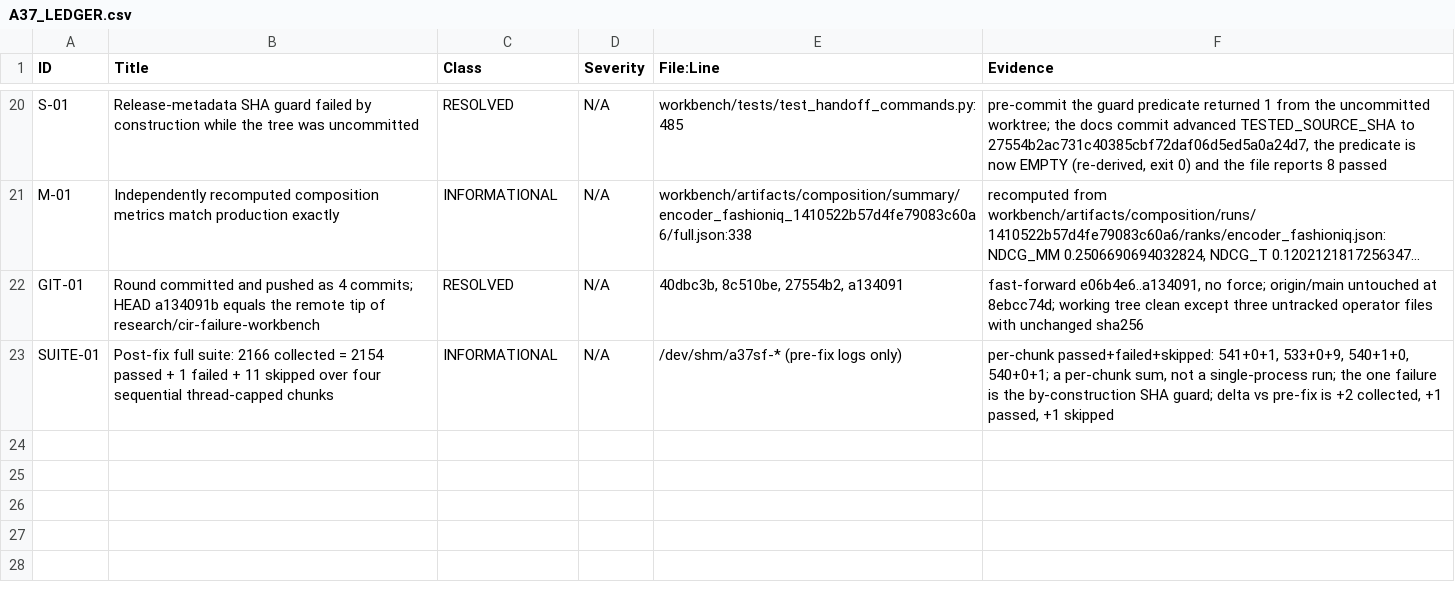
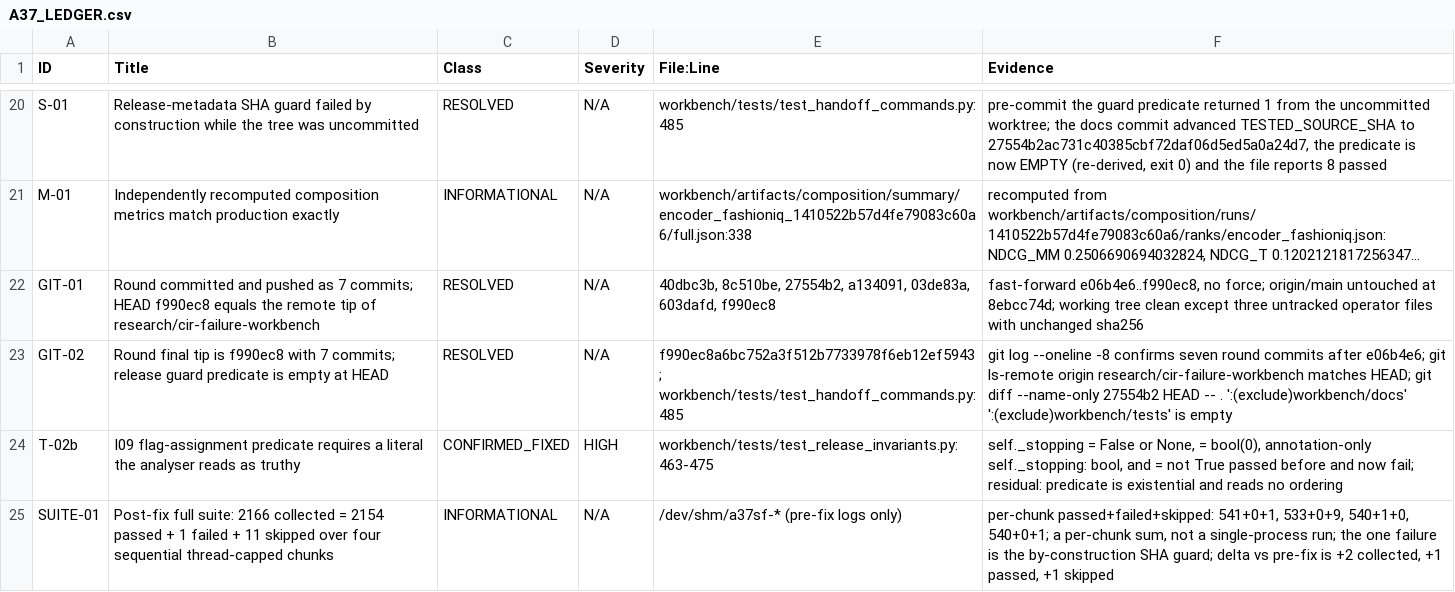
Before and after one commit to Le-Minh-Nhut/cir, a CSV file: workbench/docs/reviews/a37/A37_LEDGER.csv, drawn as a sheet; only a part is shown, gaps mark what is left out; long unchanged cells end in …; the diff names each change by its address in the sheet, - before the commit and + after, or states it on an @@ line.

Commit message:
docs(A37): record the final round state, the post-suite verification and the tightened I09 predicate

```diff
--- a/workbench/docs/reviews/a37/A37_LEDGER.csv
+++ b/workbench/docs/reviews/a37/A37_LEDGER.csv
-B22 (Title): …pushed as 4 commits; HEAD a134091b equals the…
+B22 (Title): …pushed as 7 commits; HEAD f990ec8 equals the…
-E22 (File:Line): …8c510be, 27554b2, a134091
+E22 (File:Line): …8c510be, 27554b2, a134091, 03de83a, 603dafd, f990ec8
-F22 (Evidence): fast-forward e06b4e6..a134091, no force;…
+F22 (Evidence): fast-forward e06b4e6..f990ec8, no force;…
+row 23: GIT-02 | Round final tip is f990ec8 with 7 commits; release guard predicate is empty at HEAD | RESOLVED | N/A | f990ec8a6bc752a3f512b7733978f6eb12ef5943; workbench/tests/test_handoff_commands.py:485 | git log --oneline -8 confirms seven round commits after e06b4e6; git ls-remote origin research/cir-failure-workbench matches HEAD; git diff --name-only 27554b2 HEAD -- . ':(exclude)workbench/docs' ':(exclude)workbench/tests' is empty
+row 24: T-02b | I09 flag-assignment predicate requires a literal the analyser reads as truthy | CONFIRMED_FIXED | HIGH | workbench/tests/test_release_invariants.py:463-475 | self._stopping = False or None, = bool(0), annotation-only self._stopping: bool, and = not True passed before and now fail; residual: predicate is existential and reads no ordering
```
Also changed, not shown: 1 other file.
